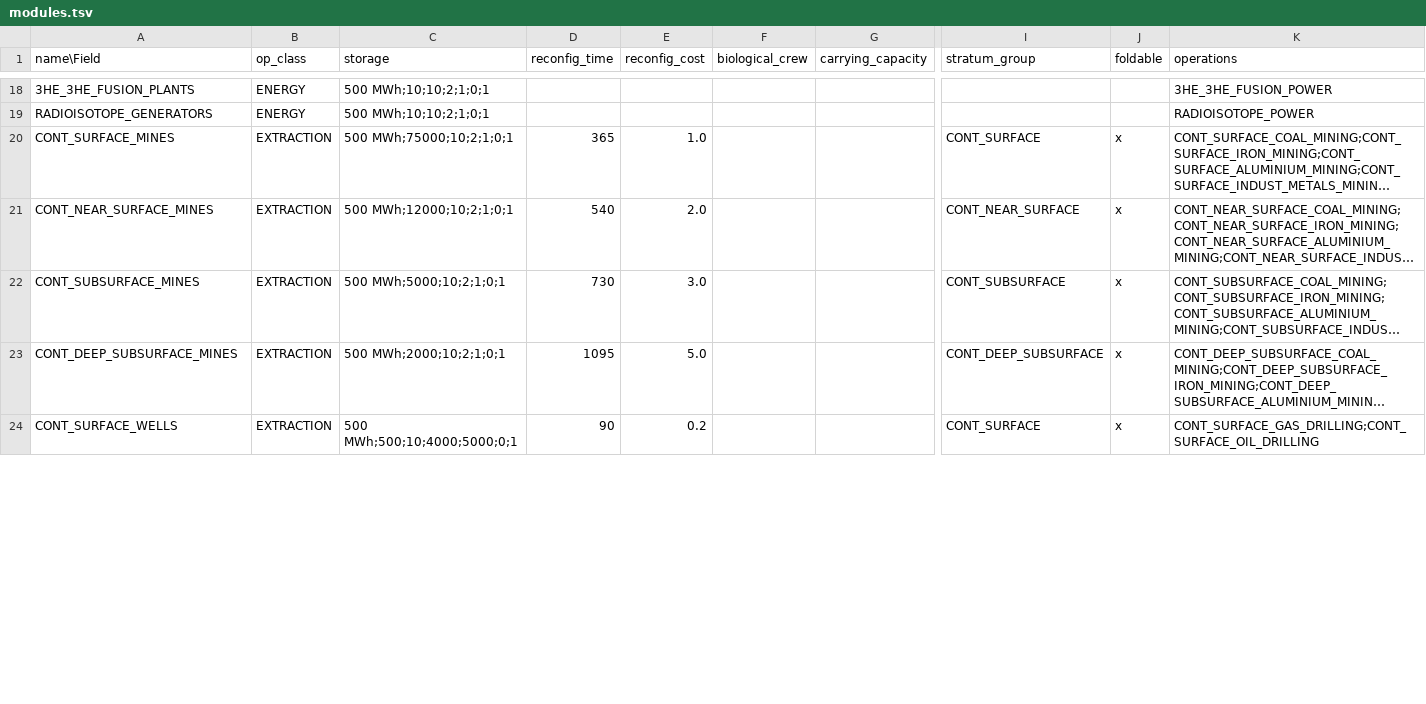
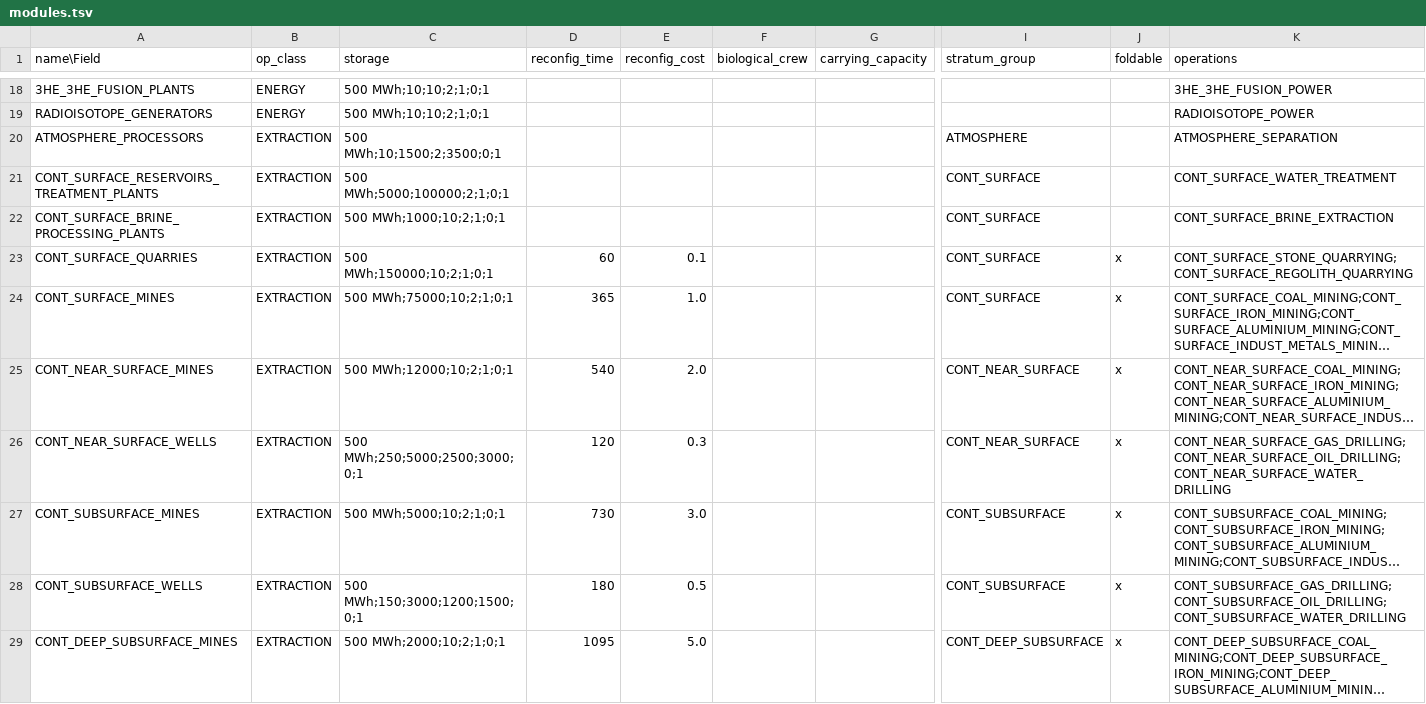
Before and after one commit to t2civ/astropolis_research, a TSV file: tables/modules.tsv, drawn as a sheet; only a part is shown, gaps mark what is left out; long unchanged cells end in …; removed rows and columns are numbered as before the commit, all else as after; rows hold the shown columns only; the diff covers the shown part only; the diff names each change by its address in the sheet, - before the commit and + after, or states it on an @@ line.

Commit message:
Add continental water extraction
Reorder extraction modules & ops

```diff
--- a/tables/modules.tsv
+++ b/tables/modules.tsv
@@ row 30 moved to row 20: ATMOSPHERE_PROCESSORS @@
+row 21: CONT_SURFACE_RESERVOIRS_TREATMENT_PLANTS | EXTRACTION | 500 MWh;5000;100000;2;1;0;1 |  |  |  |  | CONT_SURFACE |  | CONT_SURFACE_WATER_TREATMENT
@@ row 34 moved to row 22: CONT_SURFACE_BRINE_PROCESSING_PLANTS @@
@@ row 29 moved to row 23: CONT_SURFACE_QUARRIES @@
+row 26: CONT_NEAR_SURFACE_WELLS | EXTRACTION | 500 MWh;250;5000;2500;3000;0;1 | 120 | 0.3 |  |  | CONT_NEAR_SURFACE | x | CONT_NEAR_SURFACE_GAS_DRILLING;CONT_NEAR_SURFACE_OIL_DRILLING;CONT_NEAR_SURFACE_WATER_DRILLING
+row 28: CONT_SUBSURFACE_WELLS | EXTRACTION | 500 MWh;150;3000;1200;1500;0;1 | 180 | 0.5 |  |  | CONT_SUBSURFACE | x | CONT_SUBSURFACE_GAS_DRILLING;CONT_SUBSURFACE_OIL_DRILLING;CONT_SUBSURFACE_WATER_DRILLING
-row 24: CONT_SURFACE_WELLS | EXTRACTION | 500 MWh;500;10;4000;5000;0;1 | 90 | 0.2 |  |  | CONT_SURFACE | x | CONT_SURFACE_GAS_DRILLING;CONT_SURFACE_OIL_DRILLING
```
Also changed, not shown: 2 removed rows and 1 moved row elsewhere in this file, tables/facilities_modules.tsv, tables/facilities_operations.tsv, 4 other files.
